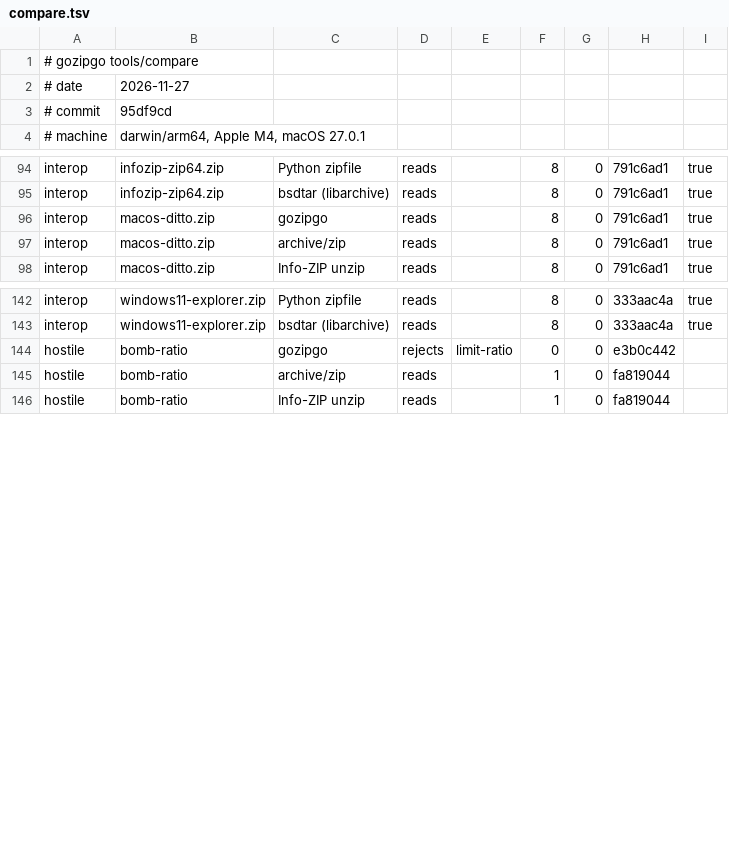
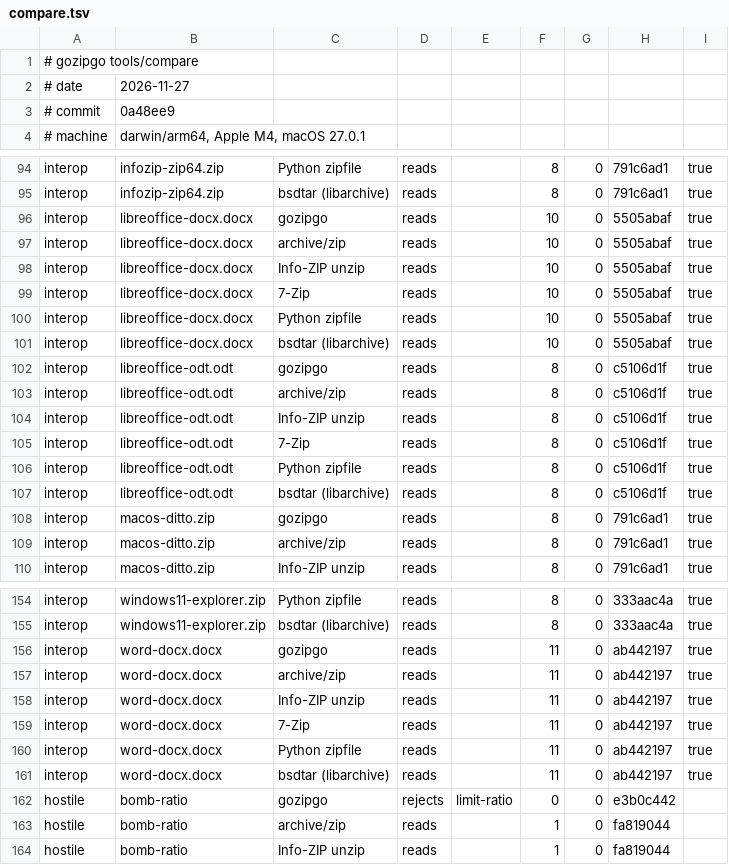
Before and after one commit to polestorm/gozipgo, a TSV file: docs/results/compare.tsv, drawn as a sheet; only a part is shown, gaps mark what is left out.

Commit message:
Record the comparison with 25 conformance archives
Comparison measured at 0a48ee9 and the row of the measurement table;
criterion K3 is met under the rule recorded in ADR 0001.

Made with the help of Claude Code

```diff
--- a/docs/results/compare.tsv
+++ b/docs/results/compare.tsv
@@ -2,3 +2,3 @@
 # date	2026-11-27
-# commit	95df9cd
+# commit	0a48ee9
 # machine	darwin/arm64, Apple M4, macOS 27.0.1
@@ -95,2 +95,14 @@ interop	infozip-zip64.zip	Python zipfile	reads		8	0	791c6ad1	true
 interop	infozip-zip64.zip	bsdtar (libarchive)	reads		8	0	791c6ad1	true
+interop	libreoffice-docx.docx	gozipgo	reads		10	0	5505abaf	true
+interop	libreoffice-docx.docx	archive/zip	reads		10	0	5505abaf	true
+interop	libreoffice-docx.docx	Info-ZIP unzip	reads		10	0	5505abaf	true
+interop	libreoffice-docx.docx	7-Zip	reads		10	0	5505abaf	true
+interop	libreoffice-docx.docx	Python zipfile	reads		10	0	5505abaf	true
+interop	libreoffice-docx.docx	bsdtar (libarchive)	reads		10	0	5505abaf	true
+interop	libreoffice-odt.odt	gozipgo	reads		8	0	c5106d1f	true
+interop	libreoffice-odt.odt	archive/zip	reads		8	0	c5106d1f	true
+interop	libreoffice-odt.odt	Info-ZIP unzip	reads		8	0	c5106d1f	true
+interop	libreoffice-odt.odt	7-Zip	reads		8	0	c5106d1f	true
+interop	libreoffice-odt.odt	Python zipfile	reads		8	0	c5106d1f	true
+interop	libreoffice-odt.odt	bsdtar (libarchive)	reads		8	0	c5106d1f	true
 interop	macos-ditto.zip	gozipgo	reads		8	0	791c6ad1	true
@@ -143,2 +155,8 @@ interop	windows11-explorer.zip	Python zipfile	reads		8	0	333aac4a	true
 interop	windows11-explorer.zip	bsdtar (libarchive)	reads		8	0	333aac4a	true
+interop	word-docx.docx	gozipgo	reads		11	0	ab442197	true
+interop	word-docx.docx	archive/zip	reads		11	0	ab442197	true
+interop	word-docx.docx	Info-ZIP unzip	reads		11	0	ab442197	true
+interop	word-docx.docx	7-Zip	reads		11	0	ab442197	true
+interop	word-docx.docx	Python zipfile	reads		11	0	ab442197	true
+interop	word-docx.docx	bsdtar (libarchive)	reads		11	0	ab442197	true
 hostile	bomb-ratio	gozipgo	rejects	limit-ratio	0	0	e3b0c442	
```
Also changed, not shown: 3 other files.
